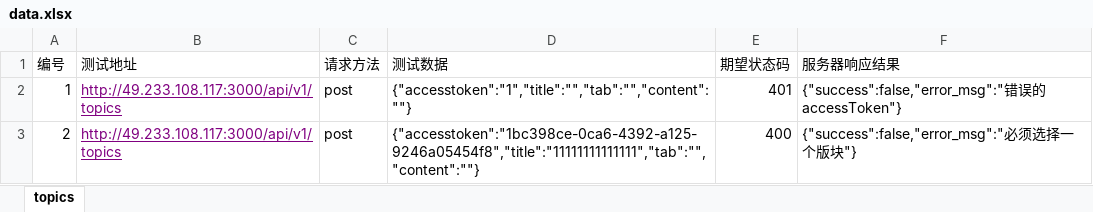
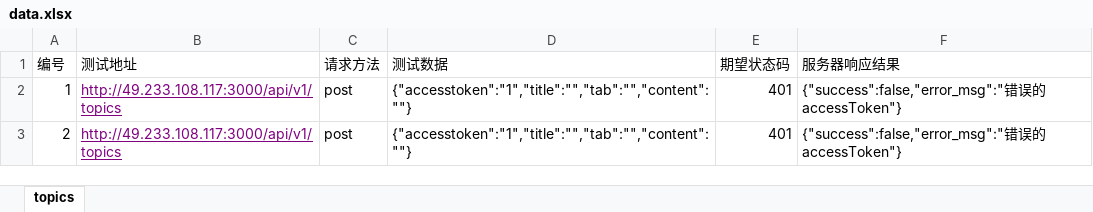
Before and after one commit to lc516717824/api0715, an Excel workbook: data/data.xlsx, sheet topics, drawn as a sheet; values as stored, in another font and other column widths than the file's, no borders; the diff names each change by its address in the sheet, - before the commit and + after, or states it on an @@ line.

Commit message:
第san次

```diff
--- a/data/data.xlsx (sheet topics)
+++ b/data/data.xlsx (sheet topics)
-D3 (测试数据): {"accesstoken":"1bc398ce-0ca6-4392-a125-9246a05454f8","title":"11111111111111","tab":"","content":""}
+D3 (测试数据): {"accesstoken":"1","title":"","tab":"","content":""}
-E3 (期望状态码): 400
+E3 (期望状态码): 401
-F3 (服务器响应结果): {"success":false,"error_msg":"必须选择一个版块"}
+F3 (服务器响应结果): {"success":false,"error_msg":"错误的accessToken"}
```
